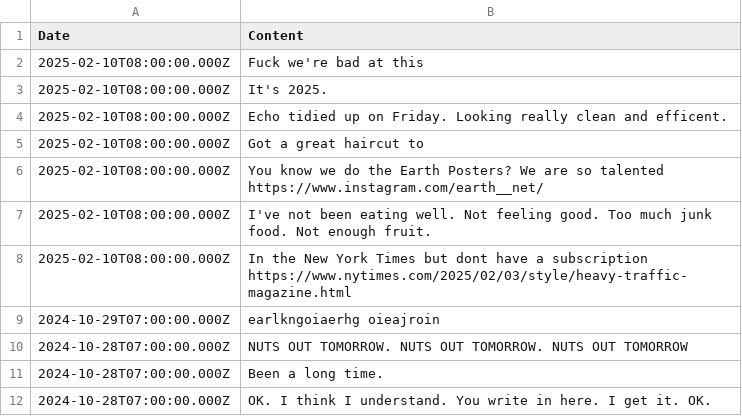
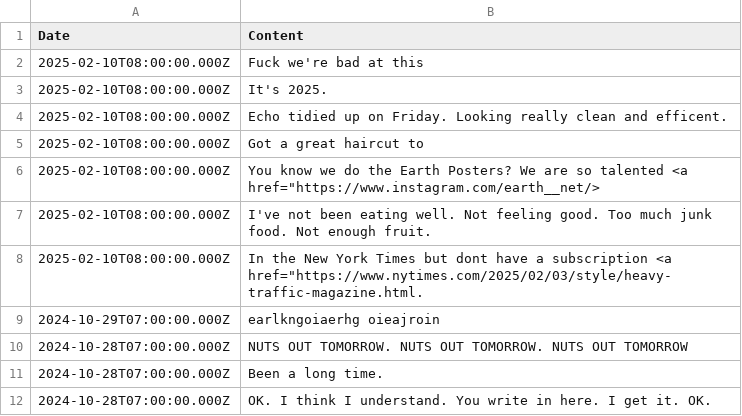
Before and after one commit to aaiiintt/food_new_site, a CSV file: data/news.csv, drawn as a sheet; only a part is shown.

Commit message:
Update news.csv

```diff
--- a/data/news.csv
+++ b/data/news.csv
@@ -5,5 +5,5 @@
 "2025-02-10T08:00:00.000Z","Got a great haircut to"
-"2025-02-10T08:00:00.000Z","You know we do the Earth Posters? We are so talented https://www.instagram.com/earth__net/"
+"2025-02-10T08:00:00.000Z","You know we do the Earth Posters? We are so talented <a href=""https://www.instagram.com/earth__net/>"
 "2025-02-10T08:00:00.000Z","I've not been eating well. Not feeling good. Too much junk food. Not enough fruit. "
-"2025-02-10T08:00:00.000Z","In the New York Times but dont have a subscription https://www.nytimes.com/2025/02/03/style/heavy-traffic-magazine.html"
+"2025-02-10T08:00:00.000Z","In the New York Times but dont have a subscription <a href=""https://www.nytimes.com/2025/02/03/style/heavy-traffic-magazine.html."
 "2024-10-29T07:00:00.000Z","earlkngoiaerhg oieajroin"
```
